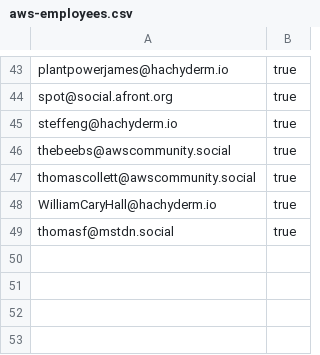
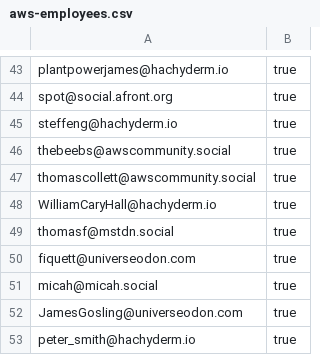
Before and after one commit to gunnargrosch/mastodon-lists, a CSV file: aws-employees.csv, drawn as a sheet; only a part is shown, gaps mark what is left out.

Commit message:
added devrel, employees, and heroes

```diff
--- a/aws-employees.csv
+++ b/aws-employees.csv
@@ -49 +49,5 @@ WilliamCaryHall@hachyderm.io,true
 thomasf@mstdn.social,true
+fiquett@universeodon.com,true
+micah@micah.social,true
+JamesGosling@universeodon.com,true
+peter_smith@hachyderm.io,true
```
Also changed, not shown: aws-devrel.csv, aws-heroes.csv.
